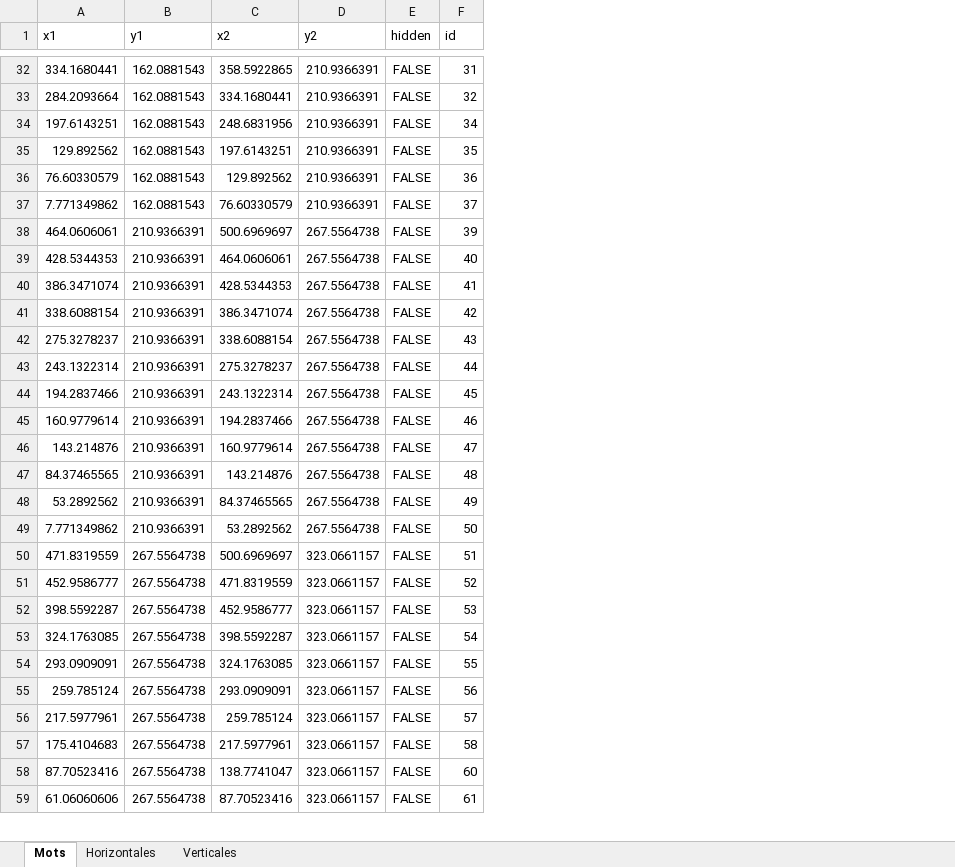
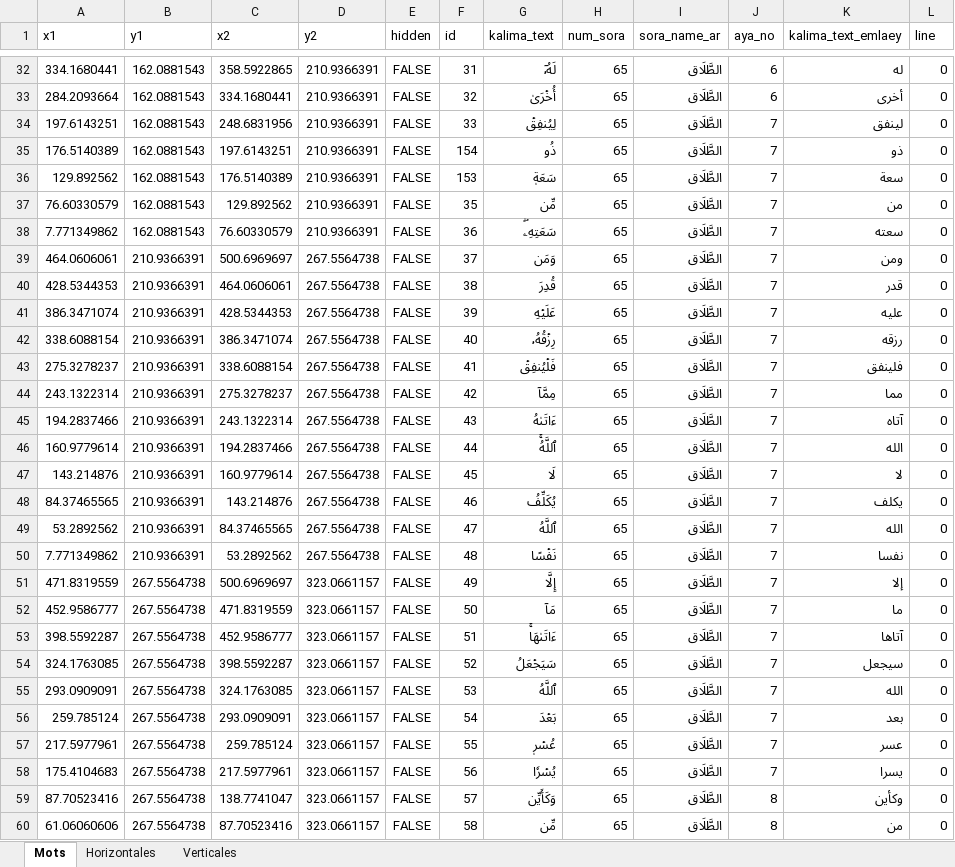
Before and after one commit to m9cherif/flutter_quran_data, an Excel workbook: annotation/a559.xlsx, sheet Mots, drawn as a sheet; only a part is shown, gaps mark what is left out; values as stored, in another font and other column widths than the file's, no borders; addresses are those after the commit; the diff covers the shown part only; the diff names each change by its address in the sheet, - before the commit and + after, or states it on an @@ line.

```diff
--- a/annotation/a559.xlsx (sheet Mots)
+++ b/annotation/a559.xlsx (sheet Mots)
+column G (kalima_text), rows 32-34: لَهُۥٓ | أُخۡرَىٰ | لِيُنفِقۡ; rows 36-60: سَعَةٖ | مِّن | سَعَتِهِۦۖ | وَمَن | قُدِرَ | عَلَيۡهِ | رِزۡقُهُۥ | فَلۡيُنفِقۡ | مِمَّآ | ءَاتَىٰهُ | ٱللَّهُۚ | لَا | يُكَلِّفُ | ٱللَّهُ | نَفۡسًا | إِلَّا | مَآ | ءَاتَىٰهَاۚ | سَيَجۡعَلُ | ٱللَّهُ | بَعۡدَ | عُسۡرٖ | يُسۡرٗا | وَكَأَيِّن | مِّن
+column H (num_sora), rows 32-34: all 65; rows 36-60: all 65
+column I (sora_name_ar), rows 32-34: all الطَّلَاق; rows 36-60: all الطَّلَاق
+column J (aya_no), rows 32-34: 6 | 6 | 7; rows 36-60: 7 | 7 | 7 | 7 | 7 | 7 | 7 | 7 | 7 | 7 | 7 | 7 | 7 | 7 | 7 | 7 | 7 | 7 | 7 | 7 | 7 | 7 | 7 | 8 | 8
+column K (kalima_text_emlaey), rows 32-34: له | أخرى | لينفق; rows 36-60: سعة | من | سعته | ومن | قدر | عليه | رزقه | فلينفق | مما | آتاه | الله | لا | يكلف | الله | نفسا | إلا | ما | آتاها | سيجعل | الله | بعد | عسر | يسرا | وكأين | من
+column L (line), rows 32-34: all 0; rows 36-60: all 0
-F34 (id): 34
+F34 (id): 33
+row 35: 176.5140389 | 162.0881543 | 197.6143251 | 210.9366391 | FALSE | 154 | ذُو | 65 | الطَّلَاق | 7 | ذو | 0
-C36 (x2): 197.6143251
+C36 (x2): 176.5140389
-F36 (id): 35
+F36 (id): 153
-F37 (id): 36
+F37 (id): 35
-F38 (id): 37
+F38 (id): 36
-F39 (id): 39
+F39 (id): 37
-F40 (id): 40
+F40 (id): 38
-F41 (id): 41
+F41 (id): 39
-F42 (id): 42
+F42 (id): 40
-F43 (id): 43
+F43 (id): 41
-F44 (id): 44
+F44 (id): 42
-F45 (id): 45
+F45 (id): 43
-F46 (id): 46
+F46 (id): 44
-F47 (id): 47
+F47 (id): 45
-F48 (id): 48
+F48 (id): 46
-F49 (id): 49
+F49 (id): 47
-F50 (id): 50
+F50 (id): 48
-F51 (id): 51
+F51 (id): 49
-F52 (id): 52
+F52 (id): 50
-F53 (id): 53
+F53 (id): 51
-F54 (id): 54
+F54 (id): 52
-F55 (id): 55
+F55 (id): 53
-F56 (id): 56
+F56 (id): 54
-F57 (id): 57
+F57 (id): 55
-F58 (id): 58
+F58 (id): 56
-F59 (id): 60
+F59 (id): 57
-F60 (id): 61
+F60 (id): 58
```
Also changed, not shown: other rows of this sheet, sheet Verticales, annotation/a556.xlsx, annotation/a558.xlsx, 8 other files.
